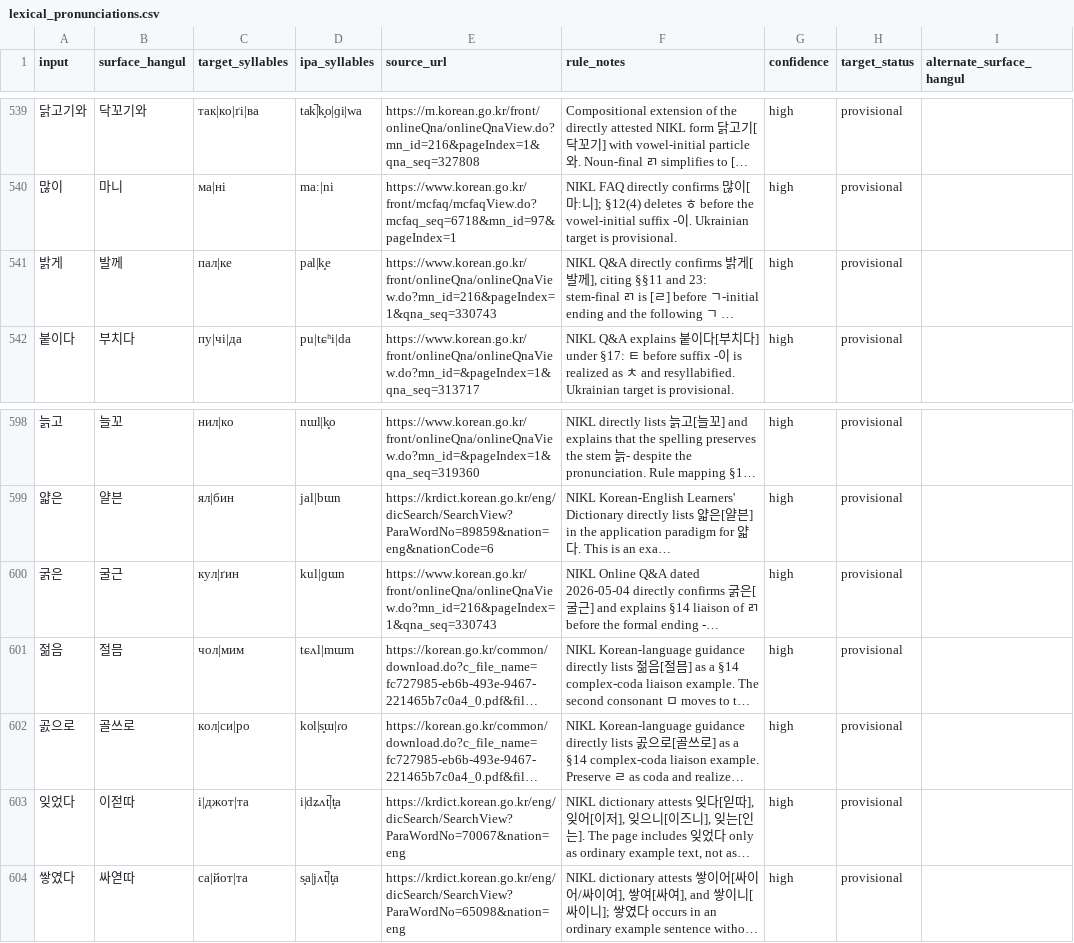
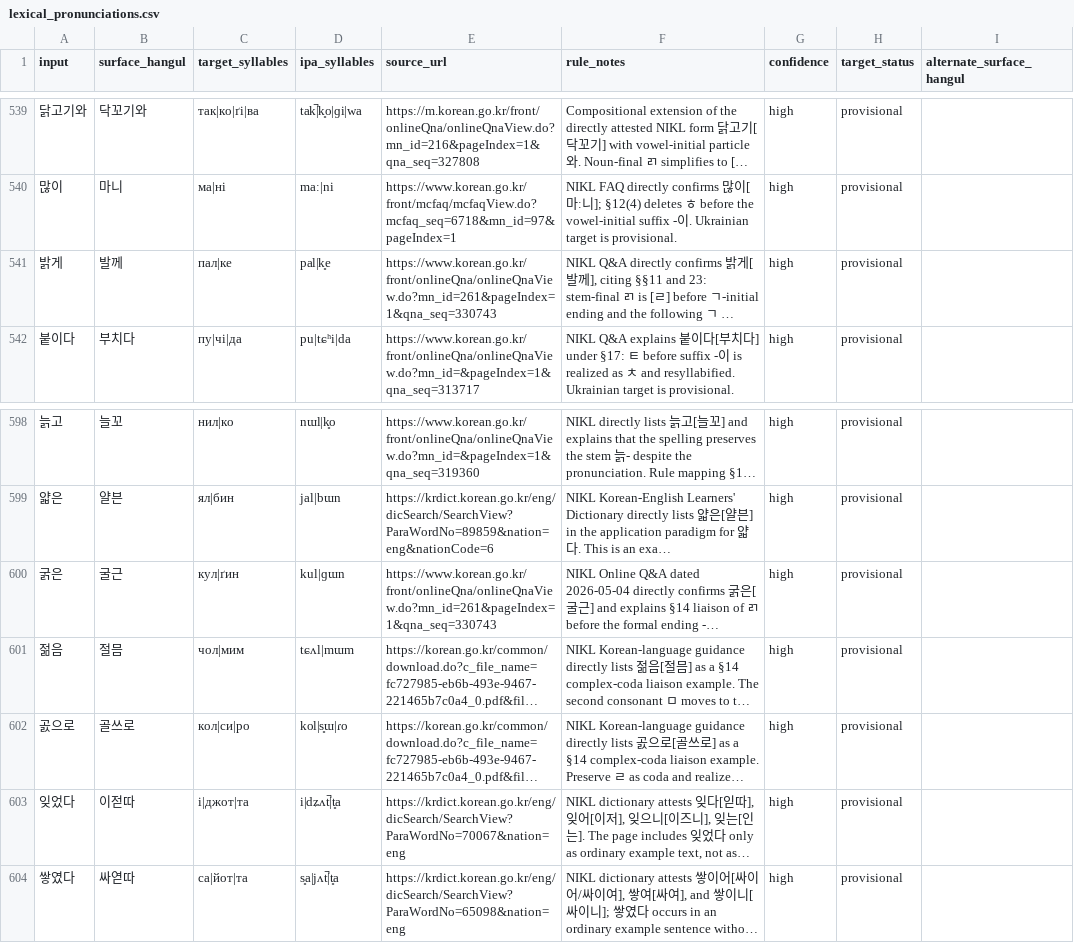
Before and after one commit to ClippyFirst/Korean-Ukrainian-Phonetic-System, a CSV file: data/korean/lexical_pronunciations.csv, drawn as a sheet; only a part is shown, gaps mark what is left out; long unchanged cells end in …; the diff names each change by its address in the sheet, - before the commit and + after, or states it on an @@ line.

Commit message:
Align source locators and evidence-contract assertions with reviewed claims

```diff
--- a/data/korean/lexical_pronunciations.csv
+++ b/data/korean/lexical_pronunciations.csv
-E541 (source_url): https://www.korean.go.kr/front/onlineQna/onlineQnaView.do?mn_id=216&pageIndex=1&qna_seq=330743
+E541 (source_url): https://www.korean.go.kr/front/onlineQna/onlineQnaView.do?mn_id=261&pageIndex=1&qna_seq=330743
-E600 (source_url): https://www.korean.go.kr/front/onlineQna/onlineQnaView.do?mn_id=216&pageIndex=1&qna_seq=330743
+E600 (source_url): https://www.korean.go.kr/front/onlineQna/onlineQnaView.do?mn_id=261&pageIndex=1&qna_seq=330743
```
Also changed, not shown: research/SOURCE-REGISTER.csv, 2 other files.
